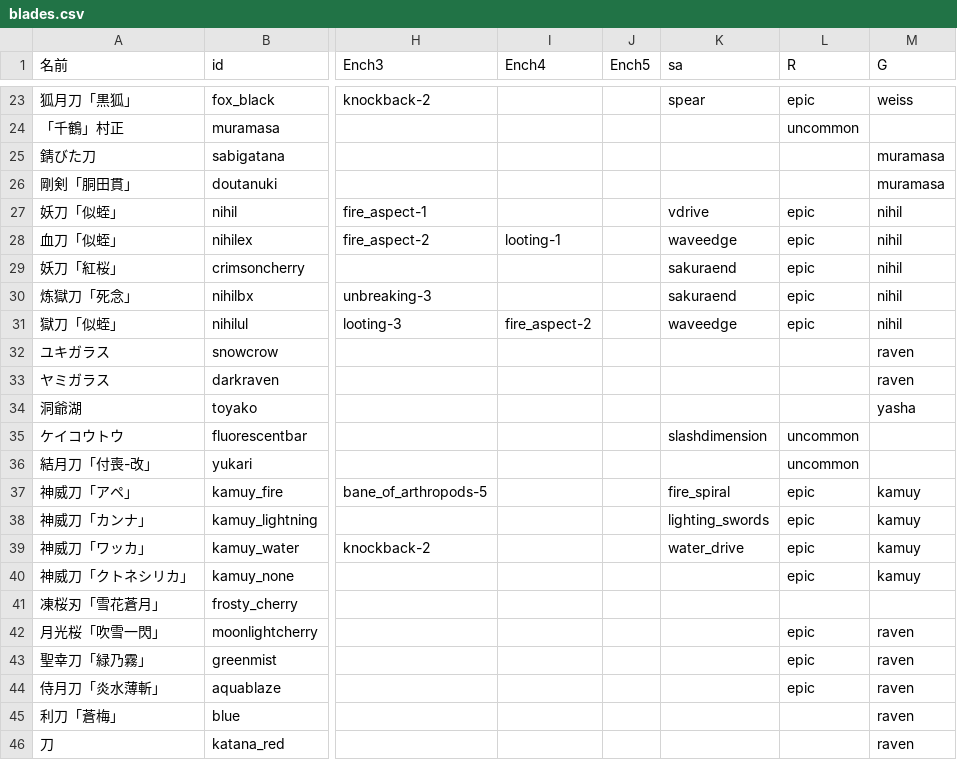
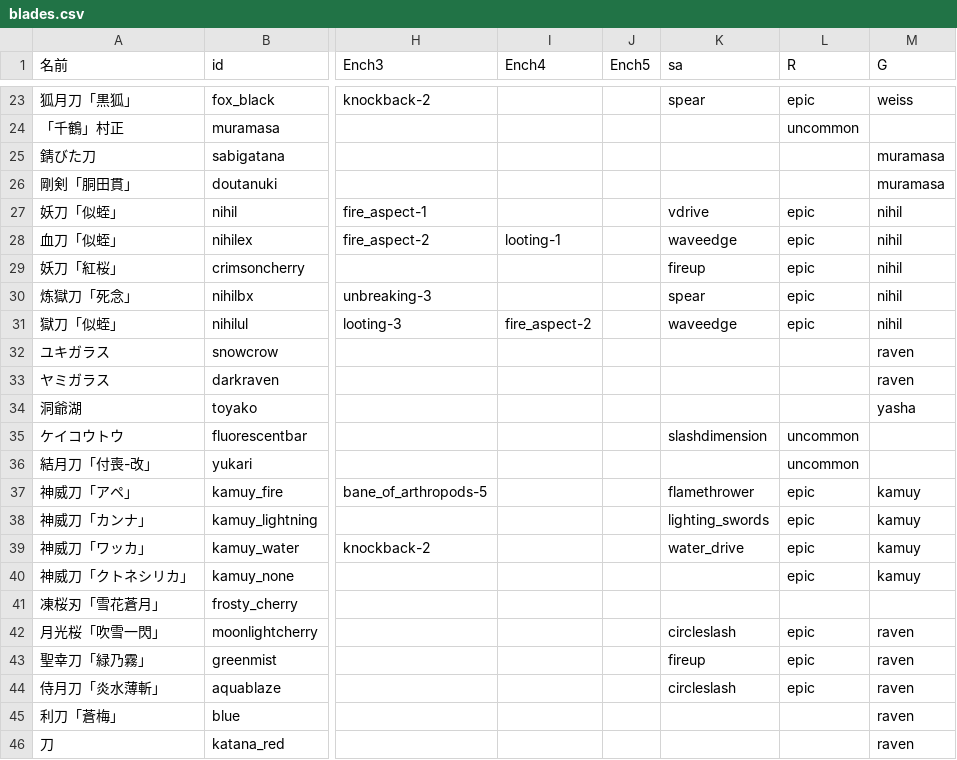
Before and after one commit to KarZex/slashBladev3, a CSV file: blades.csv, drawn as a sheet; only a part is shown, gaps mark what is left out; the diff names each change by its address in the sheet, - before the commit and + after, or states it on an @@ line.

```diff
--- a/blades.csv
+++ b/blades.csv
-K29 (sa): sakuraend
+K29 (sa): fireup
-K30 (sa): sakuraend
+K30 (sa): spear
-K37 (sa): fire_spiral
+K37 (sa): flamethrower
-K42 (sa): (empty)
+K42 (sa): circleslash
-K43 (sa): (empty)
+K43 (sa): fireup
-K44 (sa): (empty)
+K44 (sa): circleslash
```
Also changed, not shown: 12 other files.
